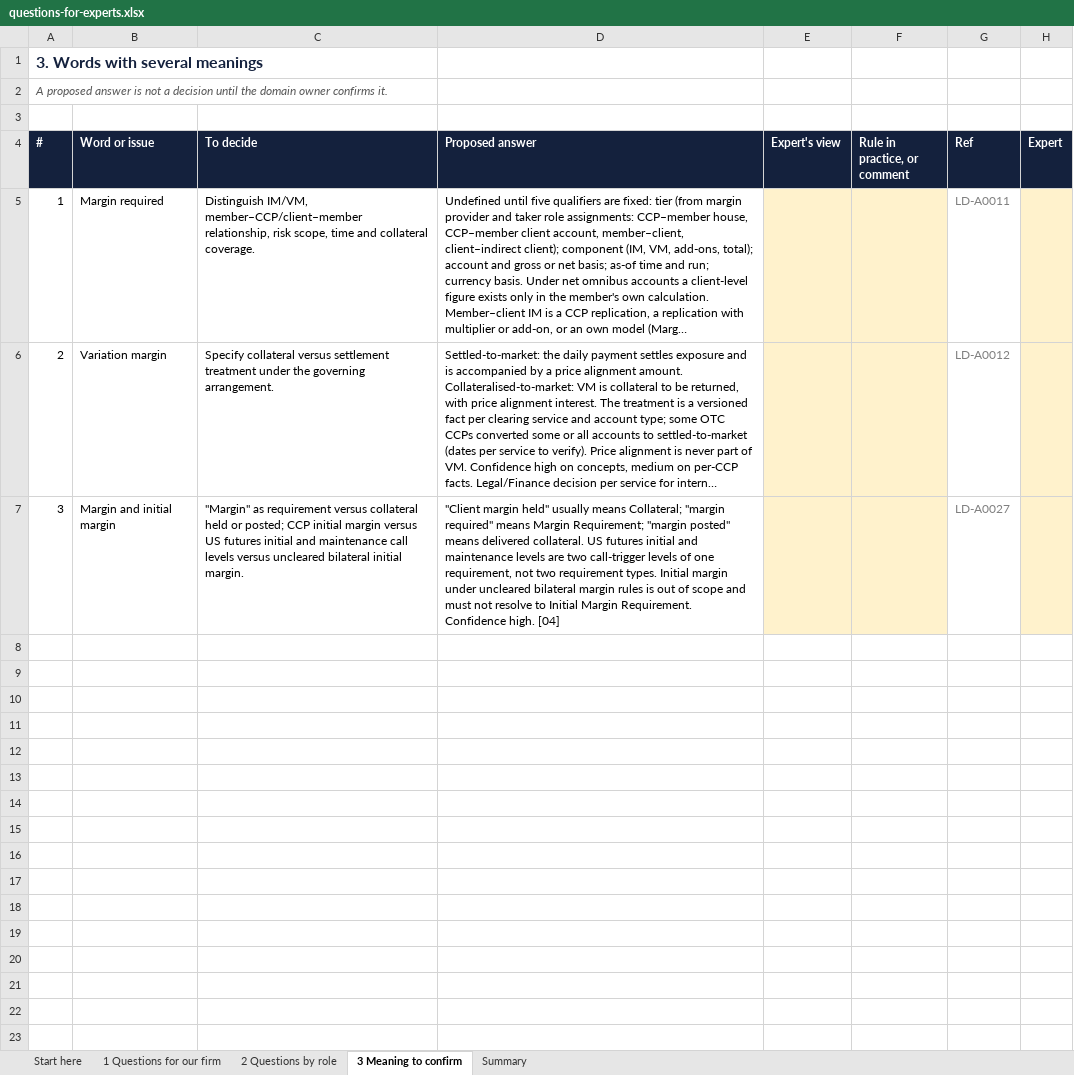
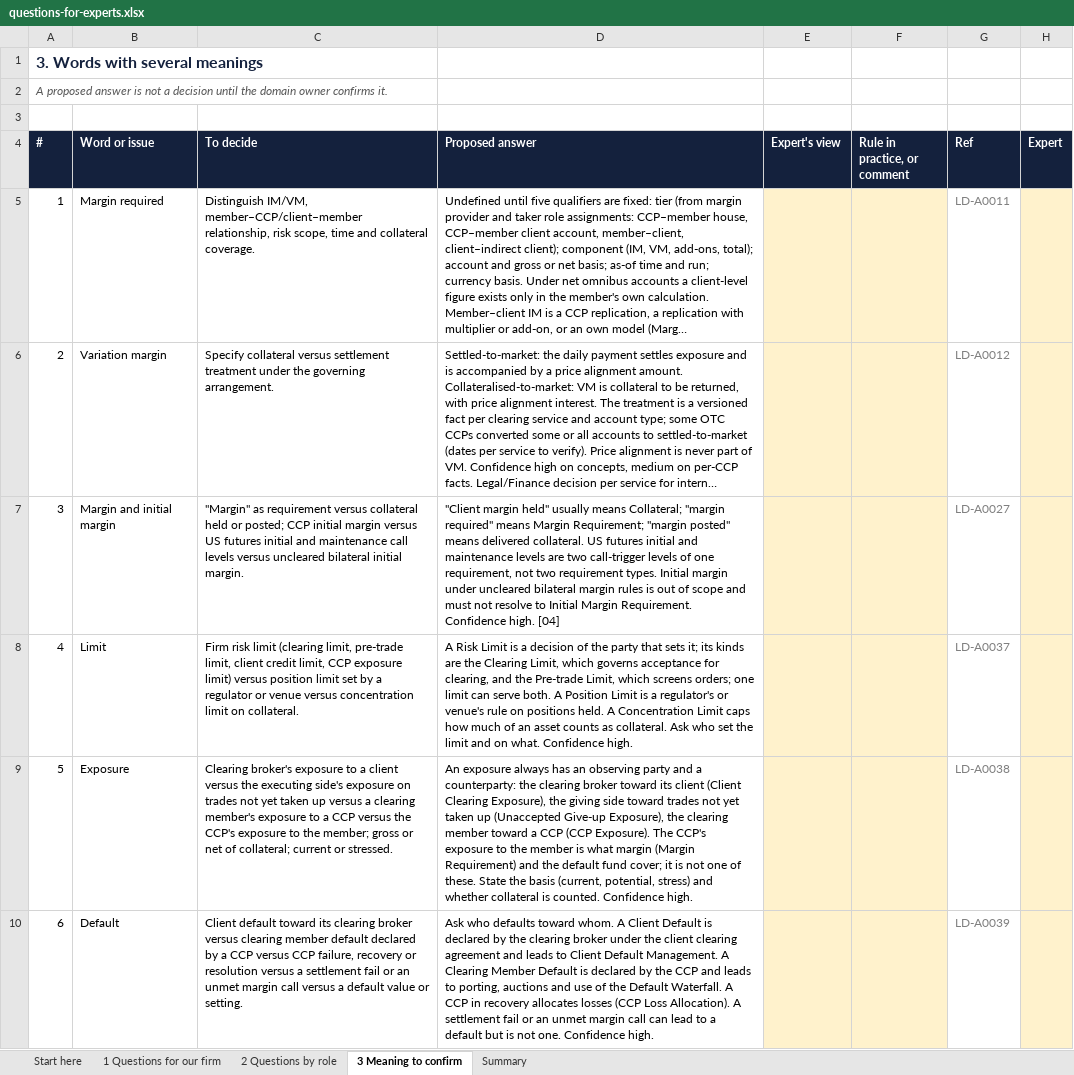
Before and after one commit to GaelFrance/ontologie, an Excel workbook: domains/margin-and-collateral/questions-for-experts.xlsx, sheet 3 Meaning to confirm, drawn as a sheet; long unchanged cells end in …; values as stored, in another font and other column widths than the file's, no borders; the diff names each change by its address in the sheet, - before the commit and + after, or states it on an @@ line.

```diff
--- a/domains/margin-and-collateral/questions-for-experts.xlsx (sheet 3 Meaning to confirm)
+++ b/domains/margin-and-collateral/questions-for-experts.xlsx (sheet 3 Meaning to confirm)
+row 8: 4 | Limit | Firm risk limit (clearing limit, pre-trade limit, client credit limit, CCP exposure limit) versus position limit set by a regulator or venue versus concentration limit on collateral. | A Risk Limit is a decision of the party that sets it; its kinds are the Clearing Limit, which governs acceptance for clearing, and the Pre-trade Limit, which screens orders; one limit can serve both. A Position Limit is a regulator's or venue's rule on positions held. A Concentration Limit caps how much of an asset counts as collateral. Ask who set the limit and on what. Confidence high. |  |  | LD-A0037
+row 9: 5 | Exposure | Clearing broker's exposure to a client versus the executing side's exposure on trades not yet taken up versus a clearing member's exposure to a CCP versus the CCP's exposure to the member; gross or net of collateral; current or stressed. | An exposure always has an observing party and a counterparty: the clearing broker toward its client (Client Clearing Exposure), the giving side toward trades not yet taken up (Unaccepted Give-up Exposure), the clearing member toward a CCP (CCP Exposure). The CCP's exposure to the member is what margin (Margin Requirement) and the default fund cover; it is not one of these. State the basis (current, potential, stress) and whether collateral is counted. Confidence high. |  |  | LD-A0038
+row 10: 6 | Default | Client default toward its clearing broker versus clearing member default declared by a CCP versus CCP failure, recovery or resolution versus a settlement fail or an unmet margin call versus a default value or setting. | Ask who defaults toward whom. A Client Default is declared by the clearing broker under the client clearing agreement and leads to Client Default Management. A Clearing Member Default is declared by the CCP and leads to porting, auctions and use of the Default Waterfall. A CCP in recovery allocates losses (CCP Loss Allocation). A settlement fail or an unmet margin call can lead to a default but is not one. Confidence high. |  |  | LD-A0039
```
Also changed, not shown: sheet Summary, domains/clearing-give-up-and-acceptance/questions-for-experts.xlsx, domains/clearing-services-and-accounts/questions-for-experts.xlsx, 38 other files.
